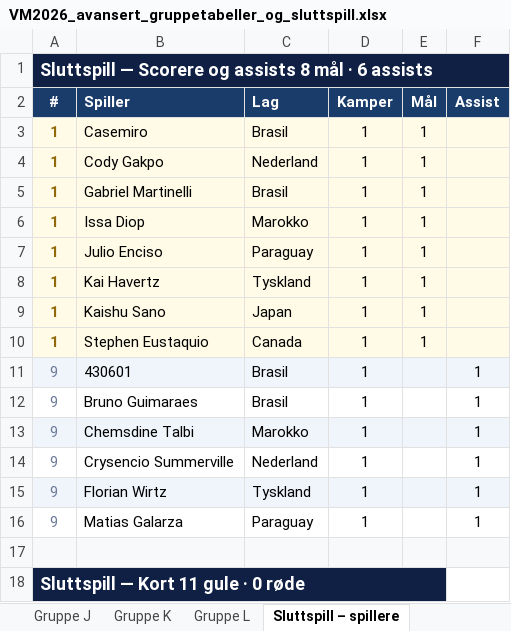
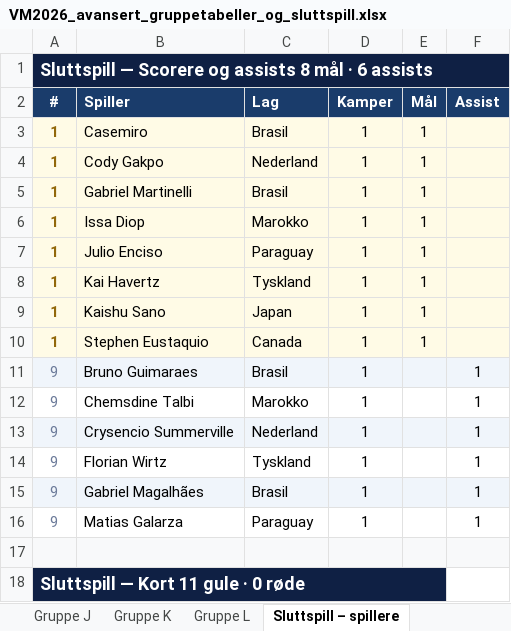
Before and after one commit to cathrinei/vm2026-statistikk, an Excel workbook: VM2026_avansert_gruppetabeller_og_sluttspill.xlsx, sheet Sluttspill – spillere, drawn as a sheet; only a part is shown; values as stored, in another font and other column widths than the file's, no borders; removed rows and columns are numbered as before the commit, all else as after; the diff names each change by its address in the sheet, - before the commit and + after, or states it on an @@ line.

```diff
--- a/VM2026_avansert_gruppetabeller_og_sluttspill.xlsx (sheet Sluttspill – spillere)
+++ b/VM2026_avansert_gruppetabeller_og_sluttspill.xlsx (sheet Sluttspill – spillere)
-row 11: 9 | 430601 | Brasil | 1 |  | 1
-A11:F11 fill: none
+A11:F11 fill: #F0F5FB
-A12:F12 fill: #F0F5FB
+A12:F12 fill: none
-A13:F13 fill: none
+A13:F13 fill: #F0F5FB
-A14:F14 fill: #F0F5FB
+A14:F14 fill: none
+row 15: 9 | Gabriel Magalhães | Brasil | 1 |  | 1
```
Also changed, not shown: charts or pictures.
